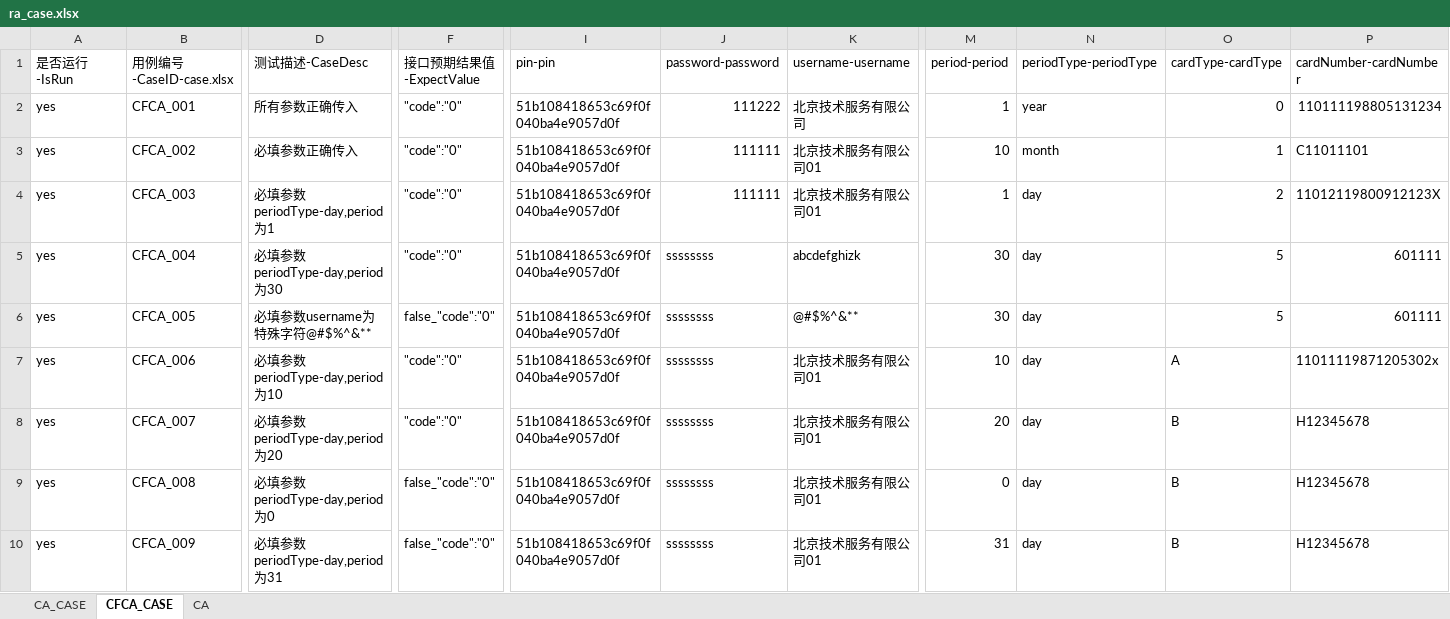
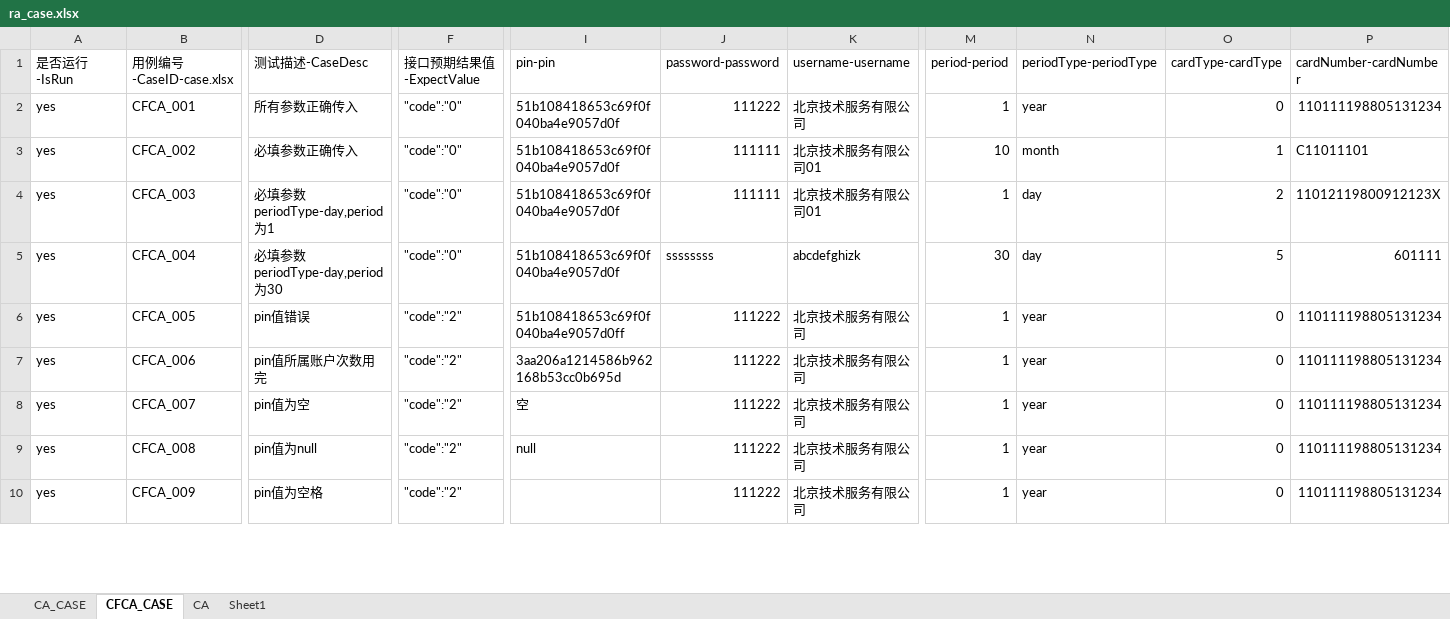
Before and after one commit to shadongdong2019/AutoTest, an Excel workbook: ra/src/main/java/com/tsa/ra/casefile/ra_case.xlsx, sheet CFCA_CASE, drawn as a sheet; only a part is shown, gaps mark what is left out; values as stored, in another font and other column widths than the file's, no cell formats; the diff covers the shown part only; the diff names each change by its address in the sheet, - before the commit and + after, or states it on an @@ line.

```diff
--- a/ra/src/main/java/com/tsa/ra/casefile/ra_case.xlsx (sheet CFCA_CASE)
+++ b/ra/src/main/java/com/tsa/ra/casefile/ra_case.xlsx (sheet CFCA_CASE)
+sheet tab: Sheet1
-D6 (测试描述-CaseDesc): 必填参数username为特殊字符@#$%^&**
+D6 (测试描述-CaseDesc): pin值错误
-F6 (接口预期结果值-ExpectValue): false_"code":"0"
+F6 (接口预期结果值-ExpectValue): "code":"2"
-I6 (pin-pin): 51b108418653c69f0f040ba4e9057d0f
+I6 (pin-pin): 51b108418653c69f0f040ba4e9057d0ff
-J6:J10 (password-password): ssssssss
+J6:J10 (password-password): 111222
-K6 (username-username): @#$%^&**
+K6 (username-username): 北京技术服务有限公司
-M6 (period-period): 30
+M6 (period-period): 1
-N6:N10 (periodType-periodType): day
+N6:N10 (periodType-periodType): year
-O6 (cardType-cardType): 5
+O6 (cardType-cardType): 0
-P6 (cardNumber-cardNumber): 601111
+P6 (cardNumber-cardNumber): 110111198805131234
-D7 (测试描述-CaseDesc): 必填参数periodType-day,period为10
+D7 (测试描述-CaseDesc): pin值所属账户次数用完
-F7:F8 (接口预期结果值-ExpectValue): "code":"0"
+F7:F8 (接口预期结果值-ExpectValue): "code":"2"
-I7 (pin-pin): 51b108418653c69f0f040ba4e9057d0f
+I7 (pin-pin): 3aa206a1214586b962168b53cc0b695d
-K7:K10 (username-username): 北京技术服务有限公司01
+K7:K10 (username-username): 北京技术服务有限公司
-M7 (period-period): 10
+M7 (period-period): 1
-O7 (cardType-cardType): A
+O7 (cardType-cardType): 0
-P7 (cardNumber-cardNumber): 11011119871205302x
+P7 (cardNumber-cardNumber): 110111198805131234
-D8 (测试描述-CaseDesc): 必填参数periodType-day,period为20
+D8 (测试描述-CaseDesc): pin值为空
-I8 (pin-pin): 51b108418653c69f0f040ba4e9057d0f
+I8 (pin-pin): 空
-M8 (period-period): 20
+M8 (period-period): 1
-O8:O10 (cardType-cardType): B
+O8:O10 (cardType-cardType): 0
-P8:P10 (cardNumber-cardNumber): H12345678
+P8:P10 (cardNumber-cardNumber): 110111198805131234
-D9 (测试描述-CaseDesc): 必填参数periodType-day,period为0
+D9 (测试描述-CaseDesc): pin值为null
-F9:F10 (接口预期结果值-ExpectValue): false_"code":"0"
+F9:F10 (接口预期结果值-ExpectValue): "code":"2"
-I9 (pin-pin): 51b108418653c69f0f040ba4e9057d0f
+I9 (pin-pin): null
-M9 (period-period): 0
+M9 (period-period): 1
-D10 (测试描述-CaseDesc): 必填参数periodType-day,period为31
+D10 (测试描述-CaseDesc): pin值为空格
-I10 (pin-pin): 51b108418653c69f0f040ba4e9057d0f
+I10 (pin-pin): (empty)
-M10 (period-period): 31
+M10 (period-period): 1
```
Also changed, not shown: 8 added rows and 924 edited cells elsewhere in this sheet, sheet CA_CASE, sheet CA, cell formats, 38 other files.
